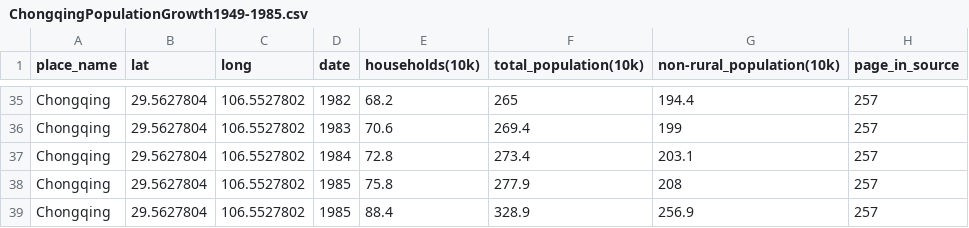
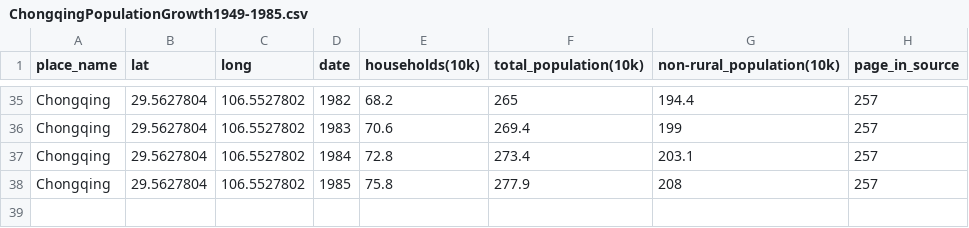
Before and after one commit to lepuck/dissertation-freiburg, a CSV file: population-data/ChongqingPopulationGrowth1949-1985.csv, drawn as a sheet; only a part is shown, gaps mark what is left out; the diff names each change by its address in the sheet, - before the commit and + after, or states it on an @@ line.

Commit message:
removed repeated row

```diff
--- a/population-data/ChongqingPopulationGrowth1949-1985.csv
+++ b/population-data/ChongqingPopulationGrowth1949-1985.csv
-row 39: Chongqing | 29.5627804 | 106.5527802 | 1985 | 88.4 | 328.9 | 256.9 | 257
```
